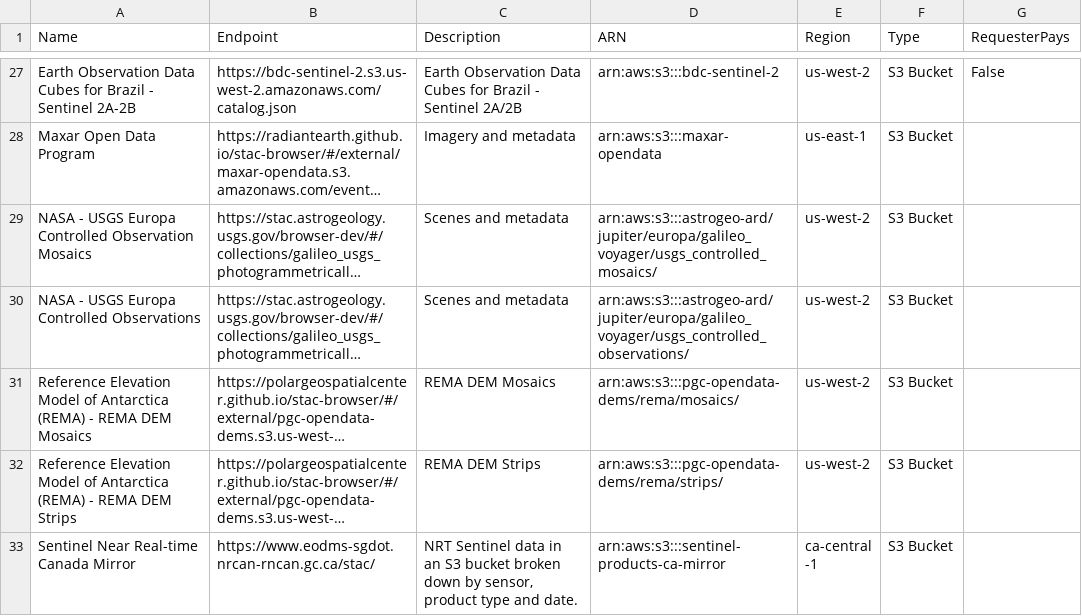
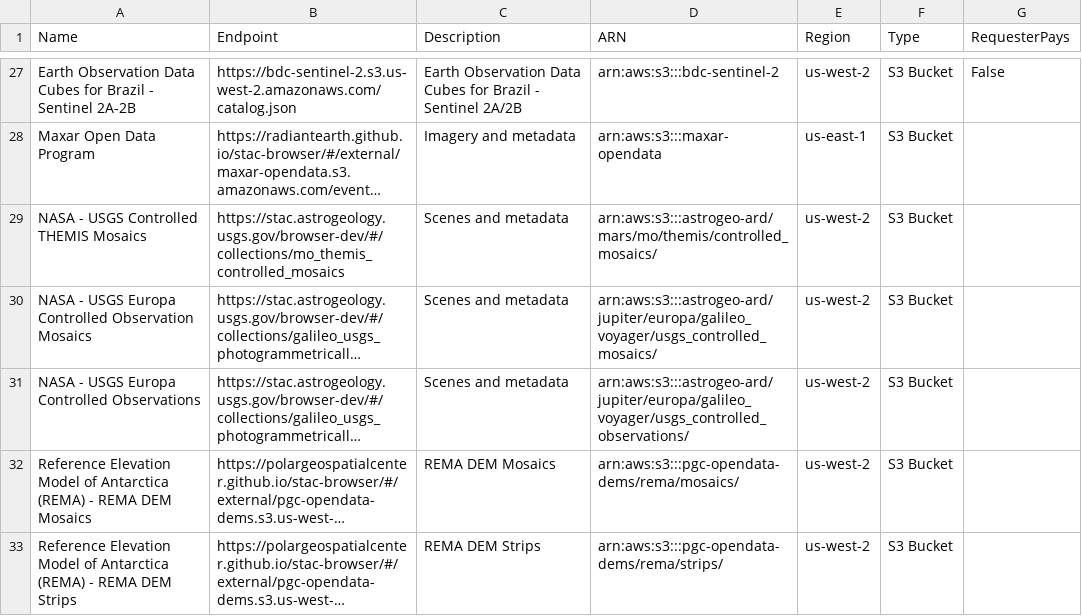
Before and after one commit to opengeos/aws-open-data-stac, a TSV file: aws_stac_catalogs.tsv, drawn as a sheet; only a part is shown, gaps mark what is left out; the shorter side is filled out with more unchanged rows; long unchanged cells end in …; the diff names each change by its address in the sheet, - before the commit and + after, or states it on an @@ line.

```diff
--- a/aws_stac_catalogs.tsv
+++ b/aws_stac_catalogs.tsv
+row 29: NASA - USGS Controlled THEMIS Mosaics | https://stac.astrogeology.usgs.gov/browser-dev/#/collections/mo_themis_controlled_mosaics | Scenes and metadata | arn:aws:s3:::astrogeo-ard/mars/mo/themis/controlled_mosaics/ | us-west-2 | S3 Bucket
```
Also changed, not shown: 3 other files.
